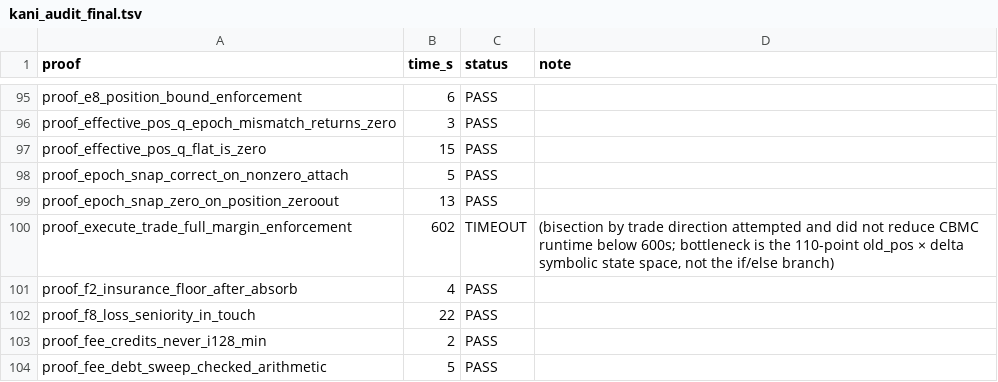
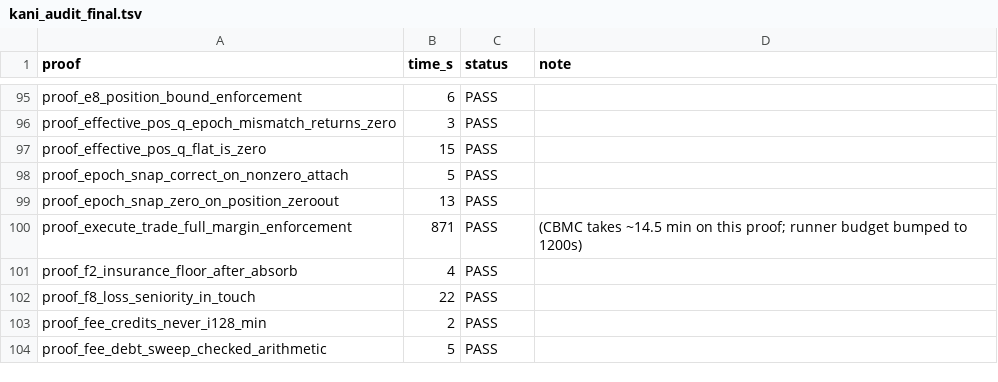
Before and after one commit to dcccrypto/percolator, a TSV file: kani_audit_final.tsv, drawn as a sheet; only a part is shown, gaps mark what is left out.

```diff
--- a/kani_audit_final.tsv
+++ b/kani_audit_final.tsv
@@ -99,3 +99,3 @@ proof_epoch_snap_correct_on_nonzero_attach	5	PASS
 proof_epoch_snap_zero_on_position_zeroout	13	PASS	
-proof_execute_trade_full_margin_enforcement	602	TIMEOUT	(bisection by trade direction attempted and did not reduce CBMC runtime below 600s; bottleneck is the 110-point old_pos × delta symbolic state space, not the if/else branch)
+proof_execute_trade_full_margin_enforcement	871	PASS	(CBMC takes ~14.5 min on this proof; runner budget bumped to 1200s)
 proof_f2_insurance_floor_after_absorb	4	PASS	
```
Also changed, not shown: 11 other files.
